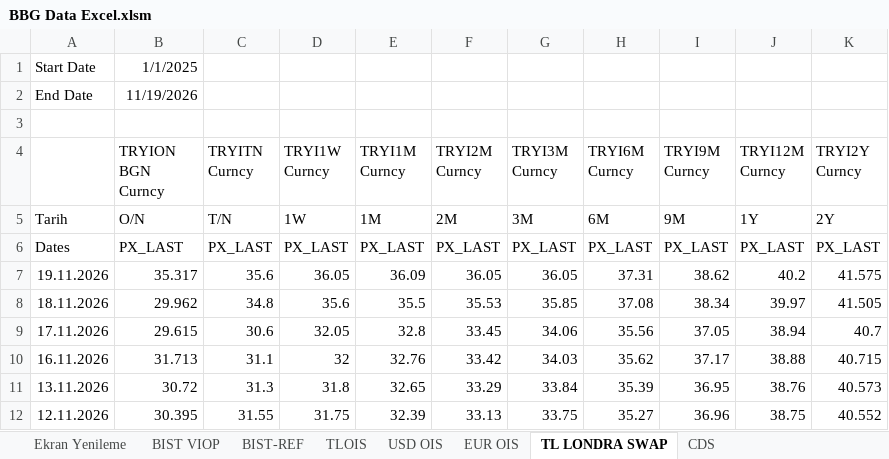
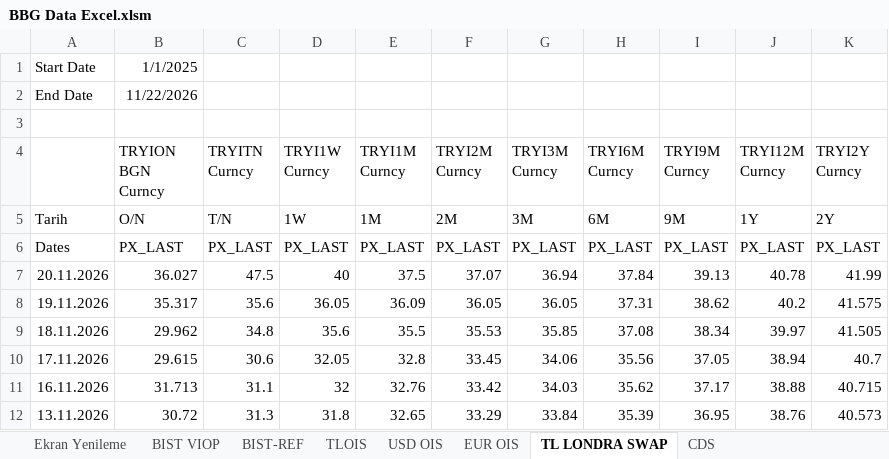
Before and after one commit to ALCO-Dashboard/piyasa-verisi, an Excel workbook: bloomberg/BBG Data Excel.xlsm, sheet TL LONDRA SWAP, drawn as a sheet; only a part is shown; the shorter side is filled out with more unchanged rows; values as stored, in another font and other column widths than the file's, no borders; the diff names each change by its address in the sheet, - before the commit and + after, or states it on an @@ line.

```diff
--- a/bloomberg/BBG Data Excel.xlsm (sheet TL LONDRA SWAP)
+++ b/bloomberg/BBG Data Excel.xlsm (sheet TL LONDRA SWAP)
-B2 (TRYION BGN Curncy): 11/19/2026
+B2 (TRYION BGN Curncy): 11/22/2026
+row 7: 20.11.2026 | 36.027 | 47.5 | 40 | 37.5 | 37.07 | 36.94 | 37.84 | 39.13 | 40.78 | 41.99
```
Also changed, not shown: sheet BIST VIOP, sheet Borsa Ve Diğer, sheet TLOIS, sheet EUR OIS, sheet USD OIS, sheet EUR EUROBOND GÖSTERGE, 10 more sheets, formulas that keep their value.
